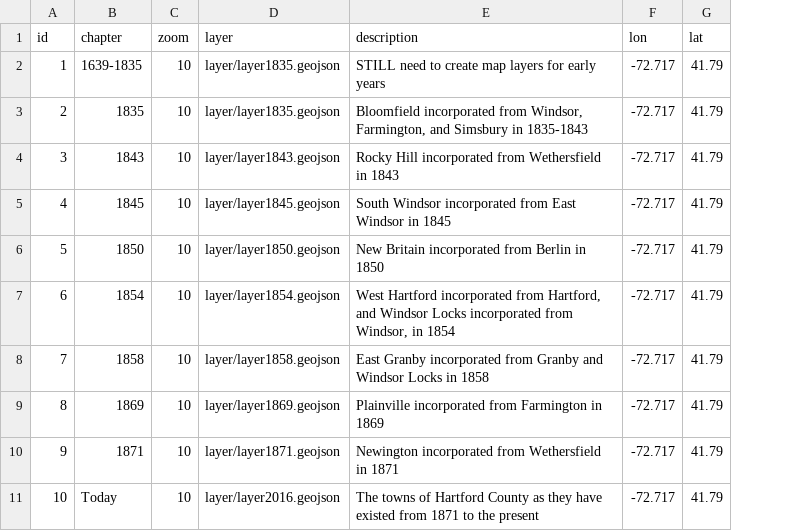
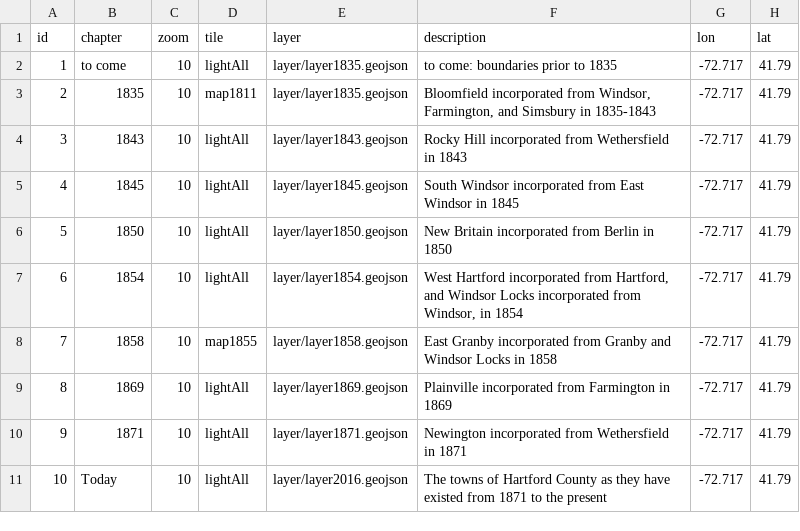
Before and after one commit to OnTheLine/otl-town-borders, a CSV file: map.csv, drawn as a sheet; addresses are those after the commit; the diff names each change by its address in the sheet, - before the commit and + after, or states it on an @@ line.

Commit message:
preparing to add map tiles to story

```diff
--- a/map.csv
+++ b/map.csv
+column D (tile), rows 2-11: lightAll | map1811 | lightAll | lightAll | lightAll | lightAll | map1855 | lightAll | lightAll | lightAll
-B2 (chapter): 1639-1835
+B2 (chapter): to come
-F2 (description): STILL need to create map layers for early years
+F2 (description): to come: boundaries prior to 1835
```
Also changed, not shown: 3 other files.
